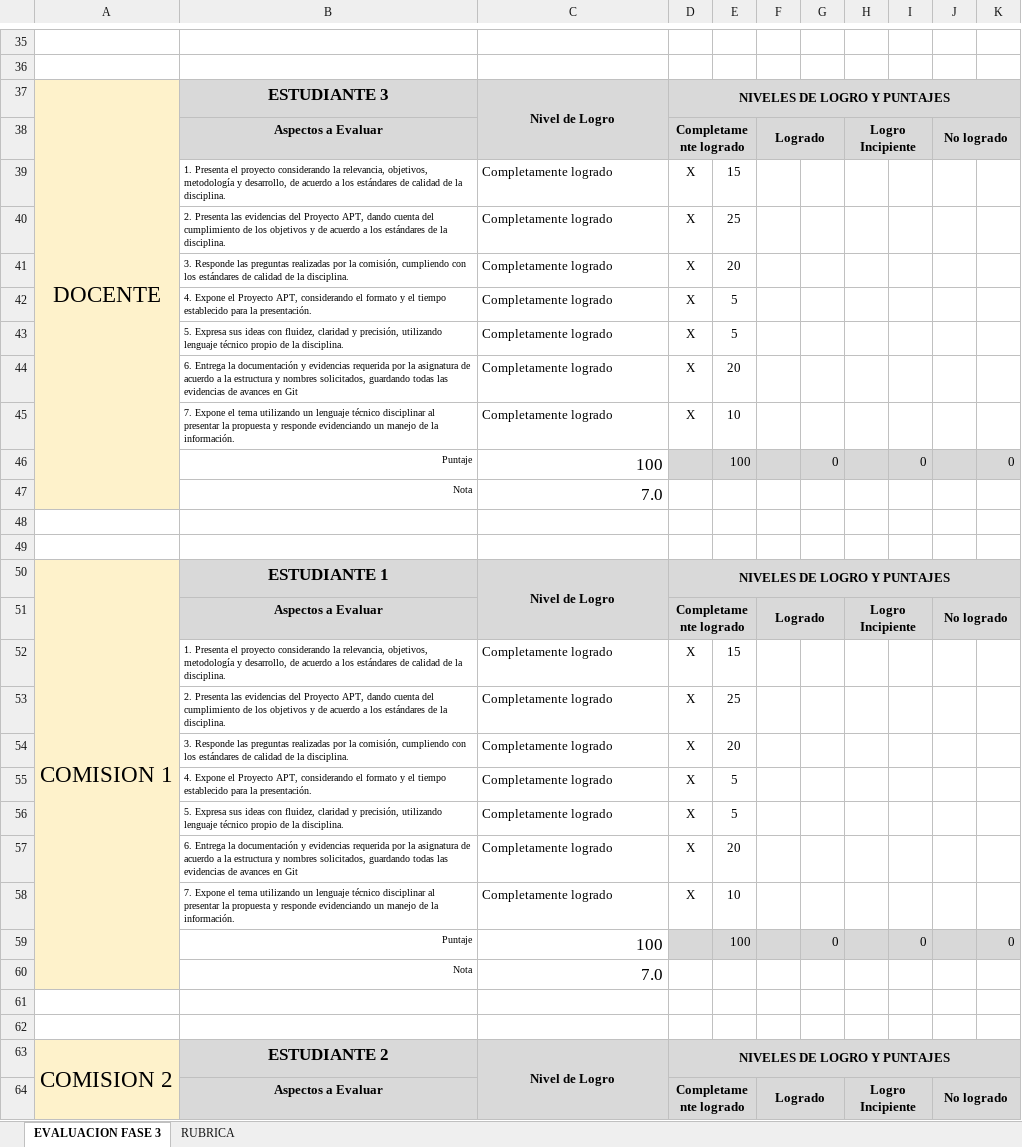
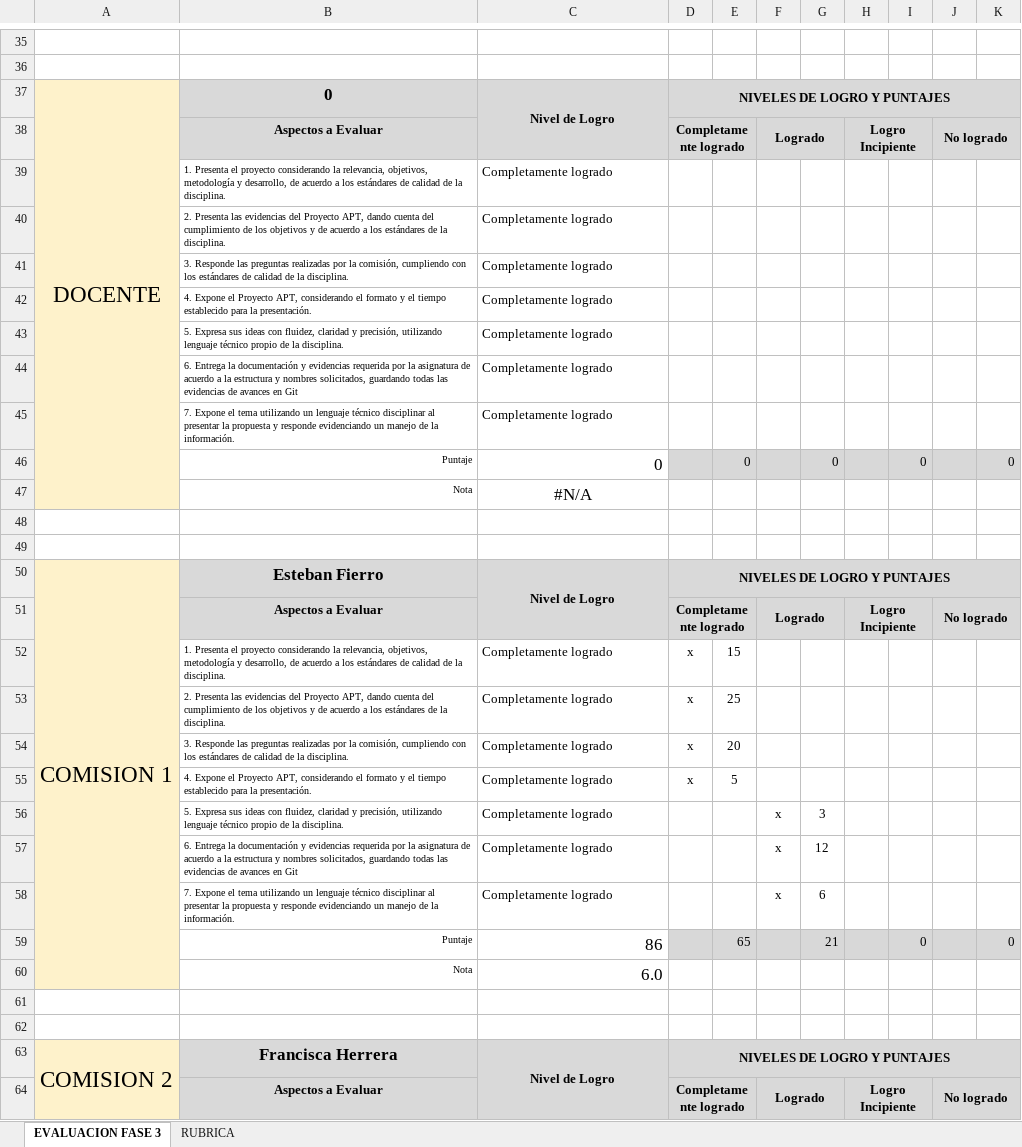
Before and after one commit to FcaHJ/Capstone_002D, an Excel workbook: Fase 3/Evidencias Grupales/PLANILLA DE EVALUACIÓN FASE 3.xlsx, sheet EVALUACION FASE 3, drawn as a sheet; only a part is shown, gaps mark what is left out; values as stored, in another font and other column widths than the file's, no borders; conditional formats not drawn; removed rows and columns are numbered as before the commit, all else as after; the diff covers the shown part only; the diff names each change by its address in the sheet, - before the commit and + after, or states it on an @@ line.

```diff
--- a/Fase 3/Evidencias Grupales/PLANILLA DE EVALUACIÓN FASE 3.xlsx (sheet EVALUACION FASE 3)
+++ b/Fase 3/Evidencias Grupales/PLANILLA DE EVALUACIÓN FASE 3.xlsx (sheet EVALUACION FASE 3)
-B37: ESTUDIANTE 3
+B37: 0
-D39:D45: X
+D39:D45: (empty)
-E39: 15
+E39: (empty)
-E40: 25
+E40: (empty)
-E41: 20
+E41: (empty)
-E42:E43: 5
+E42:E43: (empty)
-E44: 20
+E44: (empty)
-E45: 10
+E45: (empty)
-C46: 100
+C46: 0
-E46: 100
+E46: 0
-C47: 7.0
+C47: #N/A
-C47 alignment: right
+C47 alignment: center
-B50: ESTUDIANTE 1
+B50: Esteban Fierro
-D52:D55: X
+D52:D55: x
-row 56:  | 5. Expresa sus ideas con fluidez, claridad y precisión, utilizando lenguaje técnico propio de la disciplina. | Completamente logrado | X | 5
-row 57:  | 6. Entrega la documentación y evidencias requerida por la asignatura de acuerdo a la estructura y nombres solicitados, guardando todas las evidencias de avances en Git | Completamente logrado | X | 20
-row 58:  | 7. Expone el tema utilizando un lenguaje técnico disciplinar al presentar la propuesta y responde evidenciando un manejo de la información. | Completamente logrado | X | 10
-row 59:  | Puntaje | 100 |  | 100 |  | 0 |  | 0 |  | 0
-row 60:  | Nota | 7.0
+row 56:  | 5. Expresa sus ideas con fluidez, claridad y precisión, utilizando lenguaje técnico propio de la disciplina. | Completamente logrado |  |  | x | 3
+row 57:  | 6. Entrega la documentación y evidencias requerida por la asignatura de acuerdo a la estructura y nombres solicitados, guardando todas las evidencias de avances en Git | Completamente logrado |  |  | x | 12
+row 58:  | 7. Expone el tema utilizando un lenguaje técnico disciplinar al presentar la propuesta y responde evidenciando un manejo de la información. | Completamente logrado |  |  | x | 6
+row 59:  | Puntaje | 86 |  | 65 |  | 21 |  | 0 |  | 0
+row 60:  | Nota | 6.0
-B63: ESTUDIANTE 2
+B63: Francisca Herrera
```
Also changed, not shown: 18 added rows, 18 removed rows, 32 edited cells and cell formats elsewhere in this sheet, formulas that keep their value, Fase 2/Evidencias Grupales/PLANILLA DE EVALUACION FINAL FASE 2.xlsx.
